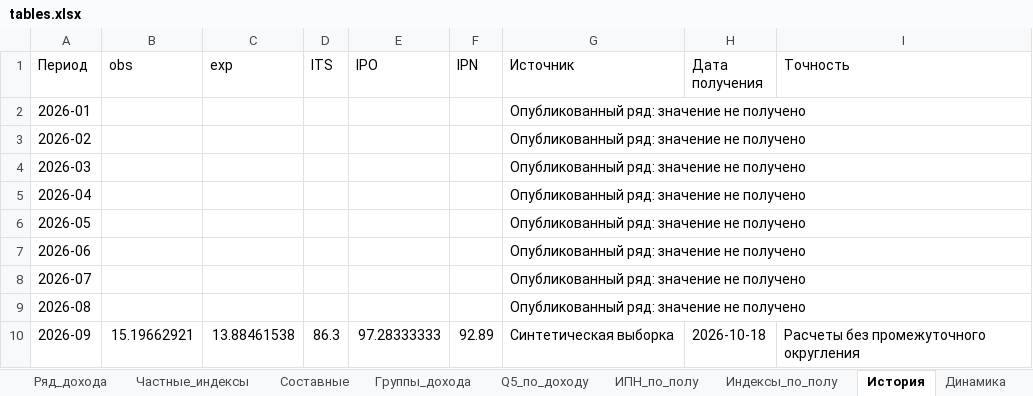
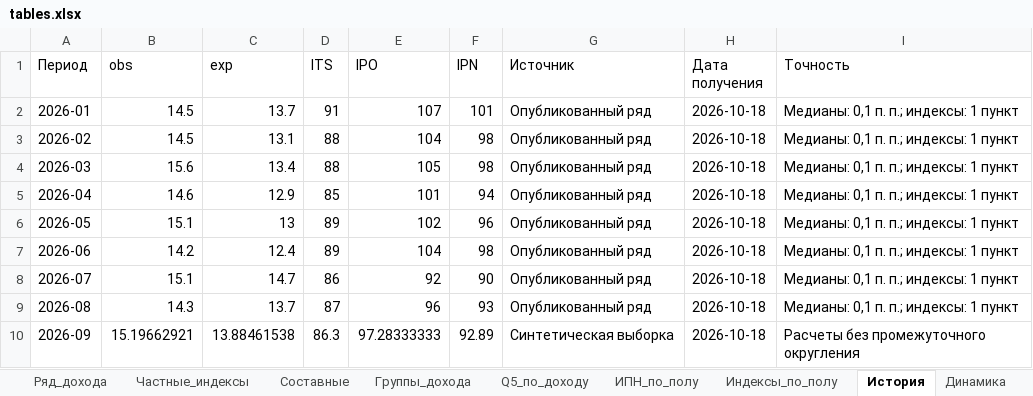
Before and after one commit to nikita-210306/Lab_1, an Excel workbook: submission/Lab1_Andreus_85/results/tables.xlsx, sheet История, drawn as a sheet; values as stored, in another font and other column widths than the file's, no borders; the diff names each change by its address in the sheet, - before the commit and + after, or states it on an @@ line.

```diff
--- a/submission/Lab1_Andreus_85/results/tables.xlsx (sheet История)
+++ b/submission/Lab1_Andreus_85/results/tables.xlsx (sheet История)
-B2:B3 (obs): (empty)
+B2:B3 (obs): 14.5
-C2 (exp): (empty)
+C2 (exp): 13.7
-D2 (ITS): (empty)
+D2 (ITS): 91
-E2 (IPO): (empty)
+E2 (IPO): 107
-F2 (IPN): (empty)
+F2 (IPN): 101
-G2:G9 (Источник): Опубликованный ряд: значение не получено
+G2:G9 (Источник): Опубликованный ряд
-H2:H9 (Дата получения): (empty)
+H2:H9 (Дата получения): 2026-10-18
-I2:I9 (Точность): (empty)
+I2:I9 (Точность): Медианы: 0,1 п. п.; индексы: 1 пункт
-C3 (exp): (empty)
+C3 (exp): 13.1
-D3:D4 (ITS): (empty)
+D3:D4 (ITS): 88
-E3 (IPO): (empty)
+E3 (IPO): 104
-F3:F4 (IPN): (empty)
+F3:F4 (IPN): 98
-B4 (obs): (empty)
+B4 (obs): 15.6
-C4 (exp): (empty)
+C4 (exp): 13.4
-E4 (IPO): (empty)
+E4 (IPO): 105
-B5 (obs): (empty)
+B5 (obs): 14.6
-C5 (exp): (empty)
+C5 (exp): 12.9
-D5 (ITS): (empty)
+D5 (ITS): 85
-E5 (IPO): (empty)
+E5 (IPO): 101
-F5 (IPN): (empty)
+F5 (IPN): 94
-B6 (obs): (empty)
+B6 (obs): 15.1
-C6 (exp): (empty)
+C6 (exp): 13
-D6:D7 (ITS): (empty)
+D6:D7 (ITS): 89
-E6 (IPO): (empty)
+E6 (IPO): 102
-F6 (IPN): (empty)
+F6 (IPN): 96
-B7 (obs): (empty)
+B7 (obs): 14.2
-C7 (exp): (empty)
+C7 (exp): 12.4
-E7 (IPO): (empty)
+E7 (IPO): 104
-F7 (IPN): (empty)
+F7 (IPN): 98
-B8 (obs): (empty)
+B8 (obs): 15.1
-C8 (exp): (empty)
+C8 (exp): 14.7
-D8 (ITS): (empty)
+D8 (ITS): 86
-E8 (IPO): (empty)
+E8 (IPO): 92
-F8 (IPN): (empty)
+F8 (IPN): 90
-B9 (obs): (empty)
+B9 (obs): 14.3
-C9 (exp): (empty)
+C9 (exp): 13.7
-D9 (ITS): (empty)
+D9 (ITS): 87
-E9 (IPO): (empty)
+E9 (IPO): 96
-F9 (IPN): (empty)
+F9 (IPN): 93
```
Also changed, not shown: sheet Динамика, submission/Lab1_Markin_95/results/tables.xlsx, 47 other files.
